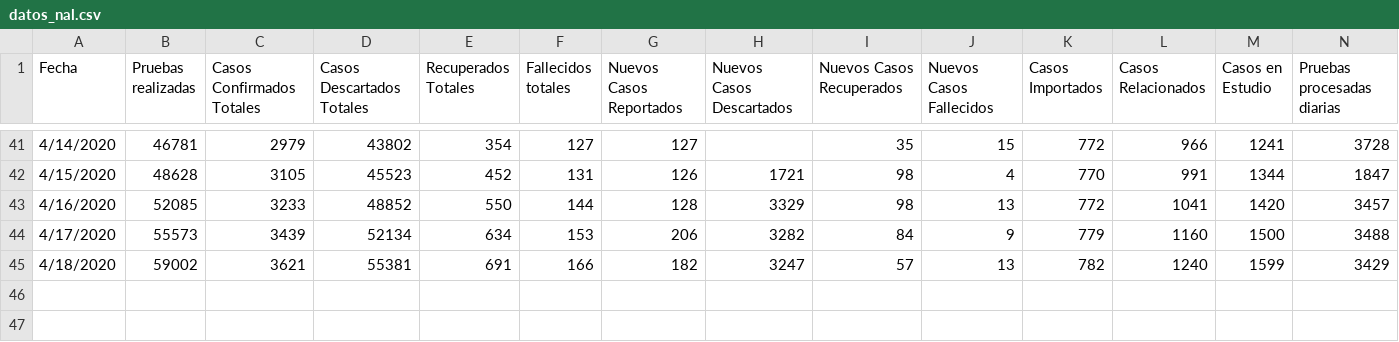
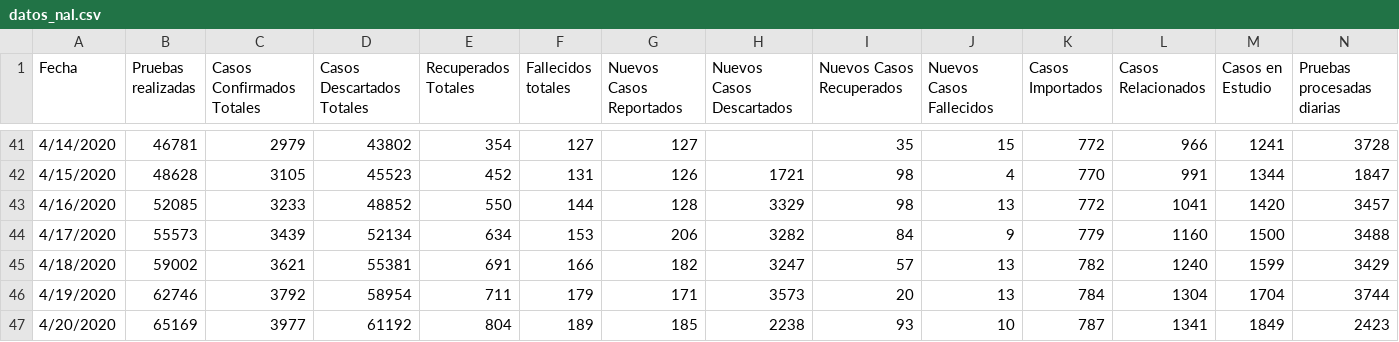
Before and after one commit to ideascol/covid19, a CSV file: data/datos_nal.csv, drawn as a sheet; only a part is shown, gaps mark what is left out; rows hold the shown columns only; the diff names each change by its address in the sheet, - before the commit and + after, or states it on an @@ line.

Commit message:
Update datos_nal.csv

```diff
--- a/data/datos_nal.csv
+++ b/data/datos_nal.csv
+row 46: 4/19/2020 | 62746 | 3792 | 58954 | 711 | 179 | 171 | 3573 | 20 | 13 | 784 | 1304 | 1704 | 3744
+row 47: 4/20/2020 | 65169 | 3977 | 61192 | 804 | 189 | 185 | 2238 | 93 | 10 | 787 | 1341 | 1849 | 2423
```
